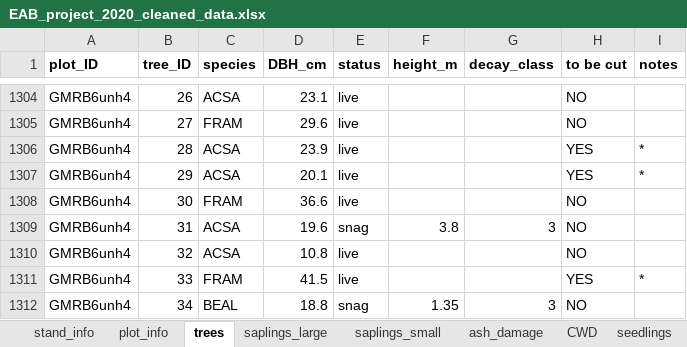
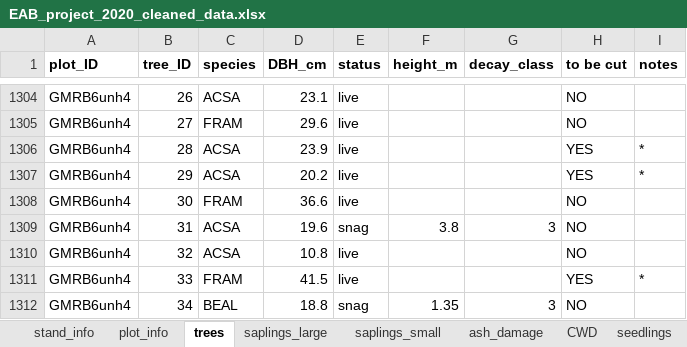
Before and after one commit to Hanusia/mastersthesis, an Excel workbook: EAB_project_2020_cleaned_data.xlsx, sheet trees, drawn as a sheet; only a part is shown, gaps mark what is left out; values as stored, in another font and other column widths than the file's, no borders; the diff names each change by its address in the sheet, - before the commit and + after, or states it on an @@ line.

```diff
--- a/EAB_project_2020_cleaned_data.xlsx (sheet trees)
+++ b/EAB_project_2020_cleaned_data.xlsx (sheet trees)
-D1307 (DBH_cm): 20.1
+D1307 (DBH_cm): 20.2
```
Also changed, not shown: sheet ash_damage, sheet plot_info, sheet CWD, 6 other files.
